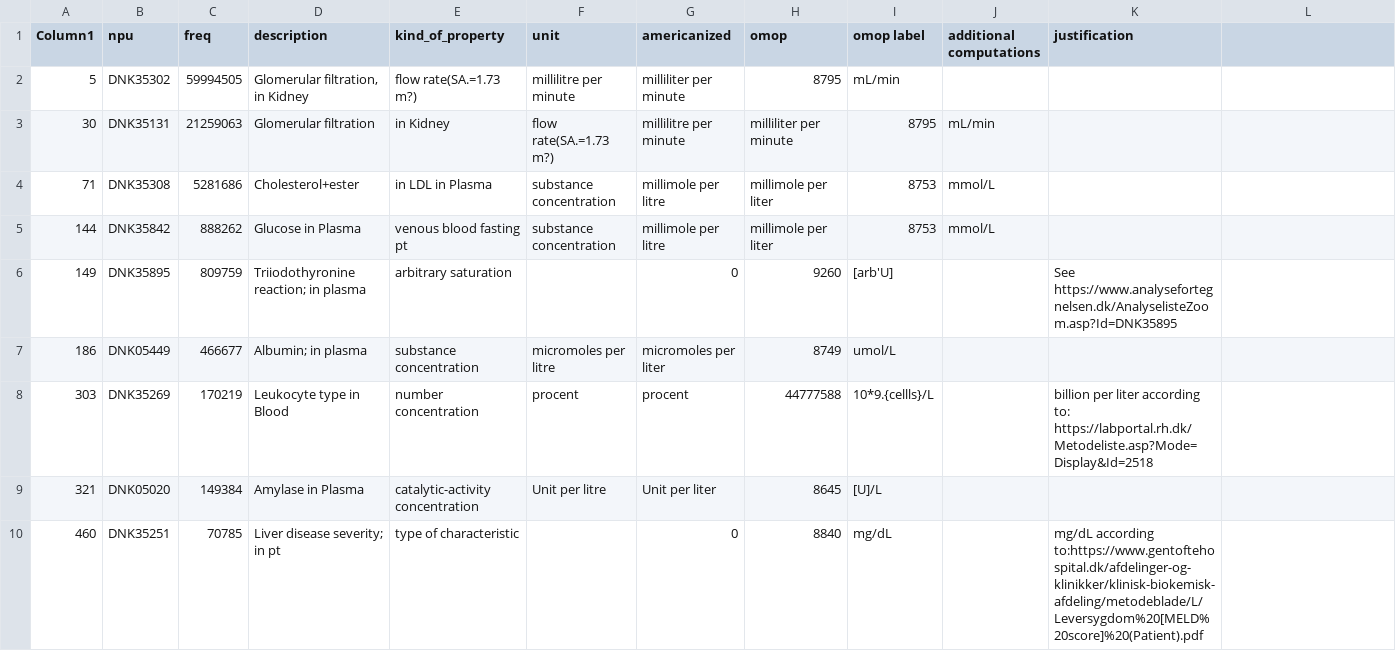
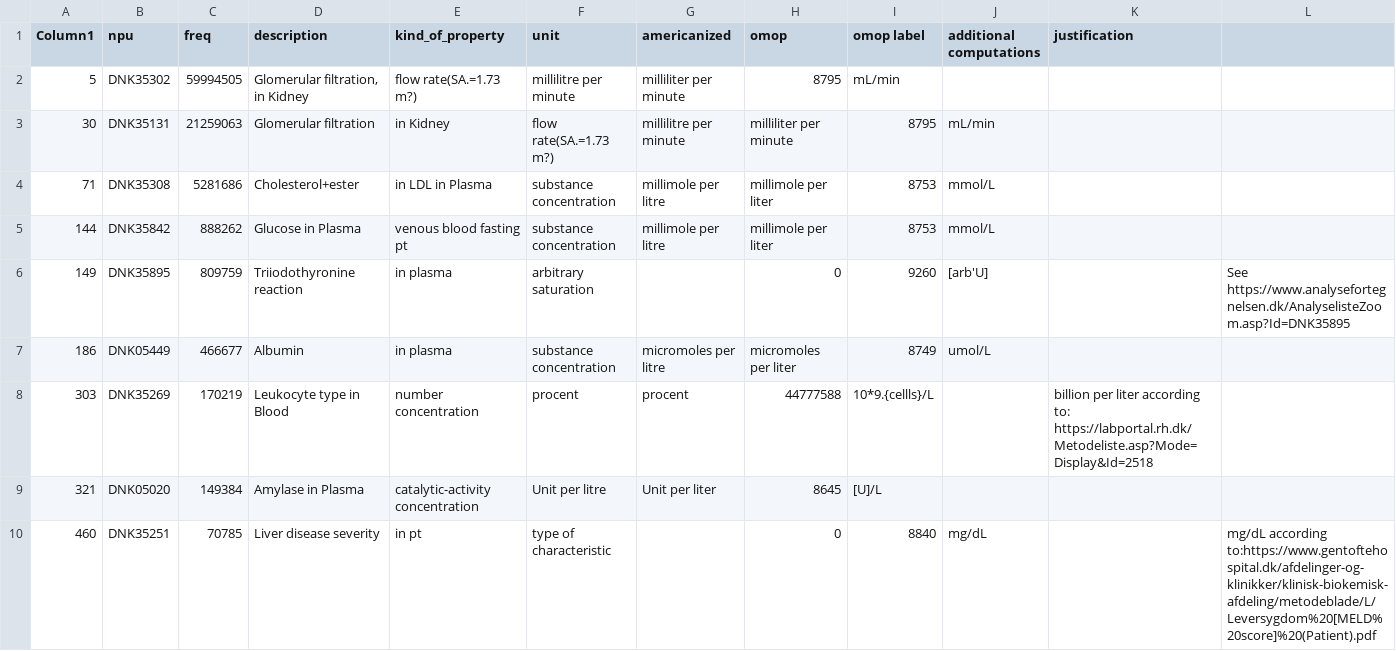
Before and after one commit to ohdsi-denmark/danish_medical_vocabularies_to_OMOP, a CSV file: LAB_DNK_99_list with OMOP Unit codes. (DNK).csv, drawn as a sheet; only a part is shown; the diff covers the shown part only.

Commit message:
Update LAB_DNK_99_list with OMOP Unit codes. (DNK).csv
Lab_DNK_modified3

```diff
--- a/LAB_DNK_99_list with OMOP Unit codes. (DNK).csv
+++ b/LAB_DNK_99_list with OMOP Unit codes. (DNK).csv
@@ -5,6 +5,6 @@ Column1;npu;freq;description;kind_of_property;unit;americanized;omop;omop label;
 144;DNK35842;888262; Glucose in Plasma; venous blood fasting pt  ;substance concentration;millimole per litre;millimole per liter;8753;mmol/L;;;;;
-149;DNK35895;809759;"Triiodothyronine reaction; in plasma";arbitrary saturation;;0;9260;[arb'U];;See https://www.analysefortegnelsen.dk/AnalyselisteZoom.asp?Id=DNK35895;;;
-186;DNK05449;466677;"Albumin; in plasma";substance concentration;micromoles per litre;micromoles per liter;8749;umol/L;;;;;
+149;DNK35895;809759; Triiodothyronine reaction; in plasma ;arbitrary saturation;;0;9260;[arb'U];;See https://www.analysefortegnelsen.dk/AnalyselisteZoom.asp?Id=DNK35895;;;
+186;DNK05449;466677; Albumin; in plasma ;substance concentration;micromoles per litre;micromoles per liter;8749;umol/L;;;;;
 303;DNK35269;170219;Leukocyte type in Blood;number concentration;procent;procent;44777588;10*9.{cellls}/L;;billion per liter according to: https://labportal.rh.dk/Metodeliste.asp?Mode=Display&Id=2518;;;
 321;DNK05020;149384;Amylase in Plasma ;catalytic-activity concentration;Unit per litre;Unit per liter;8645;[U]/L;;;;;
-460;DNK35251;70785;"Liver disease severity; in pt";type of characteristic;;0;8840;mg/dL;;mg/dL according to:https://www.gentoftehospital.dk/afdelinger-og-klinikker/klinisk-biokemisk-afdeling/metodeblade/L/Leversygdom%20[MELD%20score]%20(Patient).pdf;;;
+460;DNK35251;70785; Liver disease severity; in pt ;type of characteristic;;0;8840;mg/dL;;mg/dL according to:https://www.gentoftehospital.dk/afdelinger-og-klinikker/klinisk-biokemisk-afdeling/metodeblade/L/Leversygdom%20[MELD%20score]%20(Patient).pdf;;;
```
Also changed, not shown: 9 edited cells elsewhere in this file.
